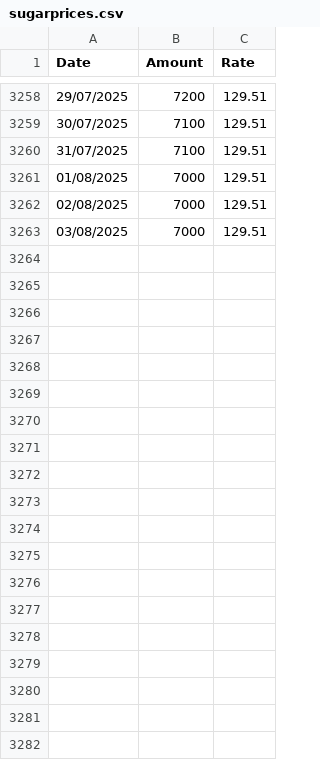
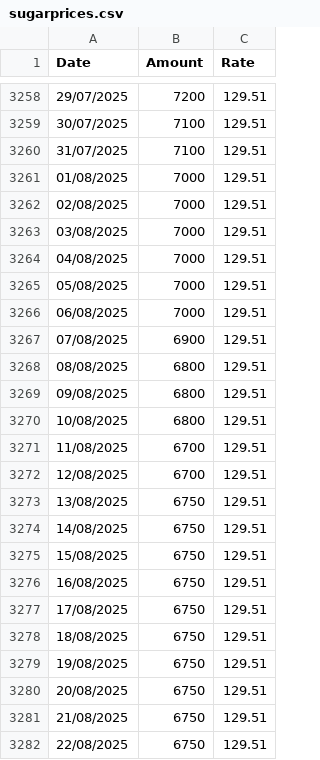
Before and after one commit to Cliffe16/SugarQube, a CSV file: dashboard/management/commands/sugarprices.csv, drawn as a sheet; only a part is shown, gaps mark what is left out; the diff covers the shown part only.

```diff
--- a/dashboard/management/commands/sugarprices.csv
+++ b/dashboard/management/commands/sugarprices.csv
@@ -3263 +3263,20 @@ Date,Amount,Rate
 03/08/2025,7000,129.51
+04/08/2025,7000,129.51
+05/08/2025,7000,129.51
+06/08/2025,7000,129.51
+07/08/2025,6900,129.51
+08/08/2025,6800,129.51
+09/08/2025,6800,129.51
+10/08/2025,6800,129.51
+11/08/2025,6700,129.51
+12/08/2025,6700,129.51
+13/08/2025,6750,129.51
+14/08/2025,6750,129.51
+15/08/2025,6750,129.51
+16/08/2025,6750,129.51
+17/08/2025,6750,129.51
+18/08/2025,6750,129.51
+19/08/2025,6750,129.51
+20/08/2025,6750,129.51
+21/08/2025,6750,129.51
+22/08/2025,6750,129.51
```
Also changed, not shown: 29 added rows elsewhere in this file, 8 other files.
